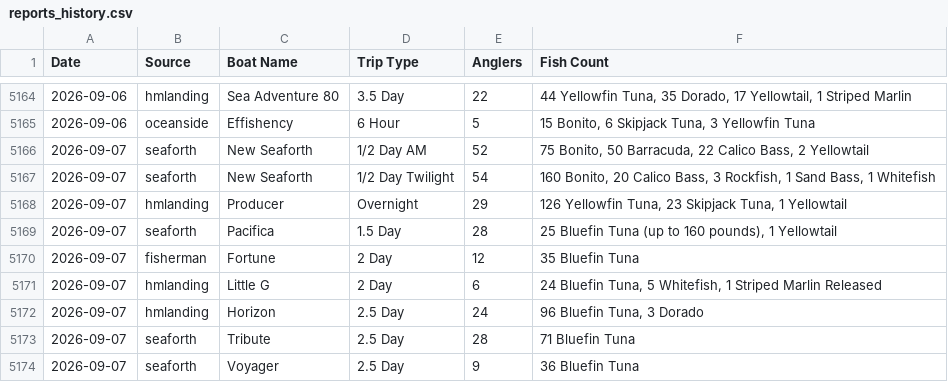
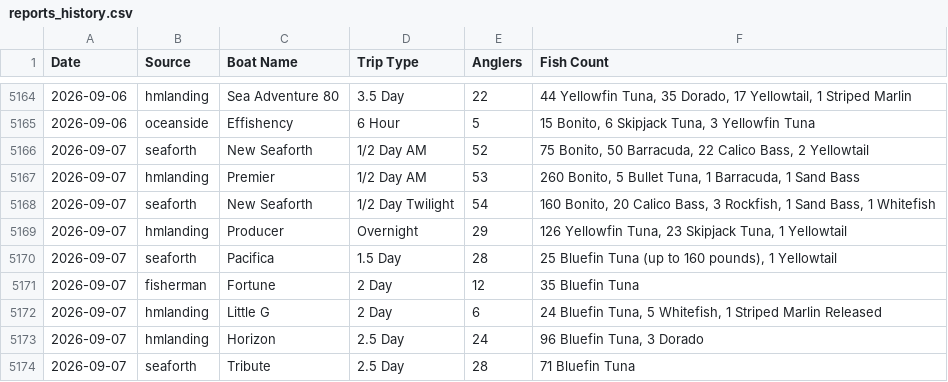
Before and after one commit to hdehaini/Fishing_Reports, a CSV file: database/reports_history.csv, drawn as a sheet; only a part is shown, gaps mark what is left out; the shorter side is filled out with more unchanged rows.

```diff
--- a/database/reports_history.csv
+++ b/database/reports_history.csv
@@ -5166,2 +5166,3 @@ Date,Source,Boat Name,Trip Type,Anglers,Fish Count
 2026-09-07,seaforth,New Seaforth,1/2 Day AM,52,"75 Bonito, 50 Barracuda, 22 Calico Bass, 2 Yellowtail"
+2026-09-07,hmlanding,Premier,1/2 Day AM,53,"260 Bonito, 5 Bullet Tuna, 1 Barracuda, 1 Sand Bass"
 2026-09-07,seaforth,New Seaforth,1/2 Day Twilight,54,"160 Bonito, 20 Calico Bass, 3 Rockfish, 1 Sand Bass, 1 Whitefish"
```
Also changed, not shown: database/sorted_fishing_reports.csv, 1 other file.
